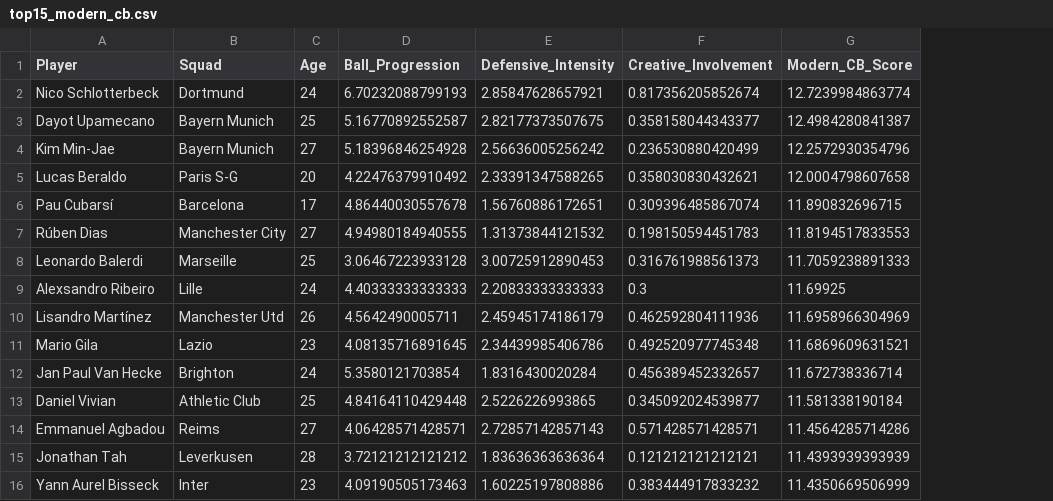
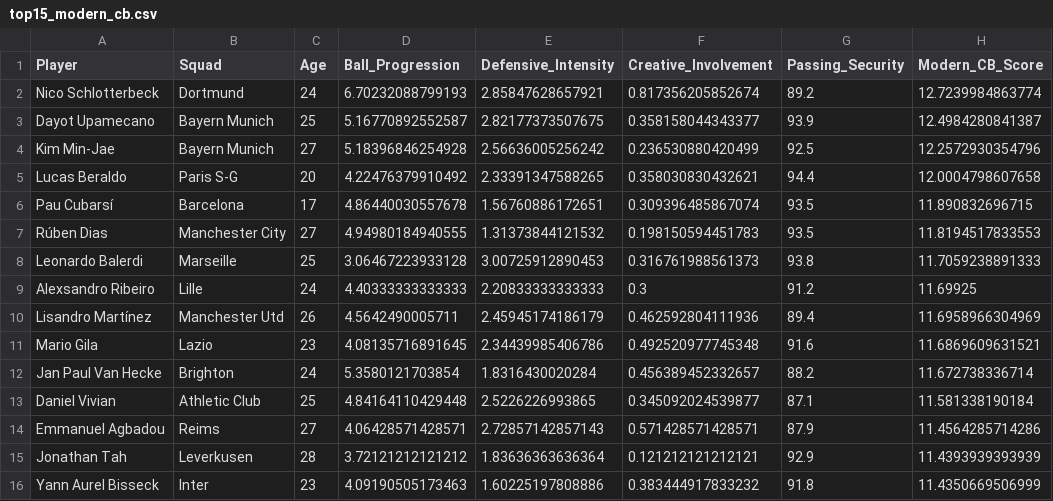
Before and after one commit to adriangomezc/football-data-analysis, a CSV file: outputs/top15_modern_cb.csv, drawn as a sheet; the diff names each change by its address in the sheet, - before the commit and + after, or states it on an @@ line.

```diff
--- a/outputs/top15_modern_cb.csv
+++ b/outputs/top15_modern_cb.csv
+column G (Passing_Security), rows 2-16: 89.2 | 93.9 | 92.5 | 94.4 | 93.5 | 93.5 | 93.8 | 91.2 | 89.4 | 91.6 | 88.2 | 87.1 | 87.9 | 92.9 | 91.8
```
Also changed, not shown: outputs/cluster_profiles.csv, 6 other files.
